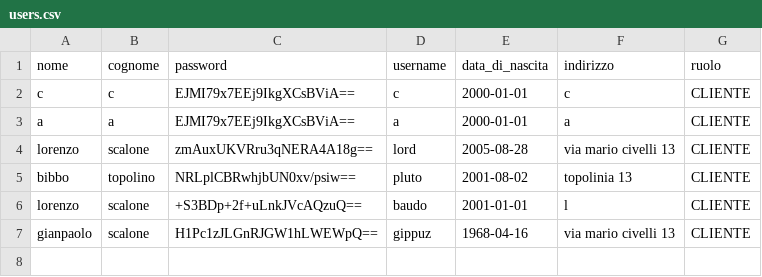
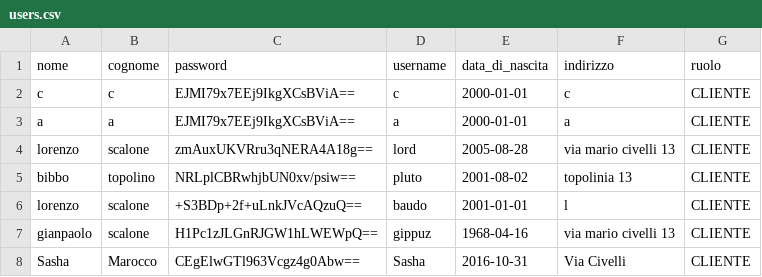
Before and after one commit to flekss07/UNI-cinemax-maven, a CSV file: data/users.csv, drawn as a sheet; the diff names each change by its address in the sheet, - before the commit and + after, or states it on an @@ line.

```diff
--- a/data/users.csv
+++ b/data/users.csv
+row 8: Sasha | Marocco | CEgElwGTl963Vcgz4g0Abw== | Sasha | 2016-10-31 | Via Civelli | CLIENTE
```
Also changed, not shown: 1 other file.
